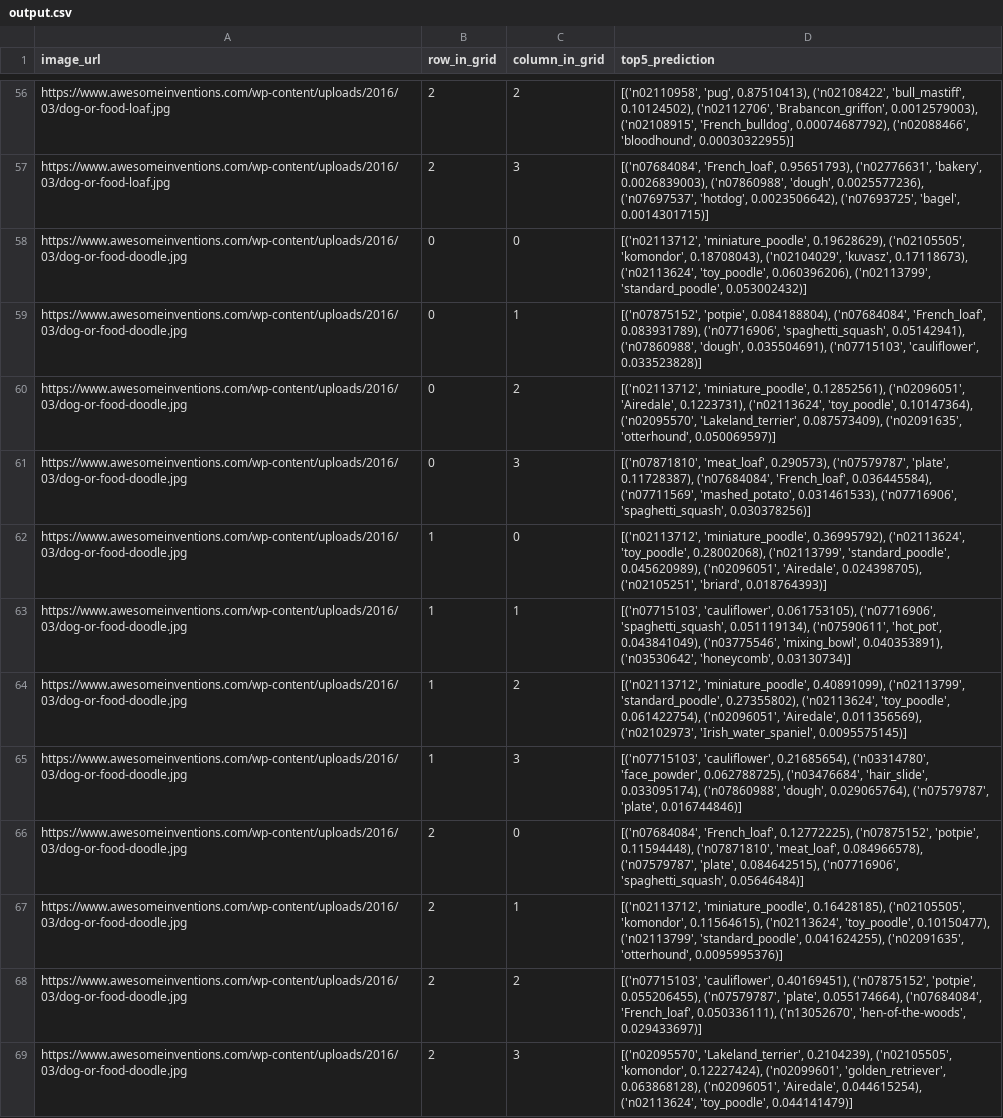
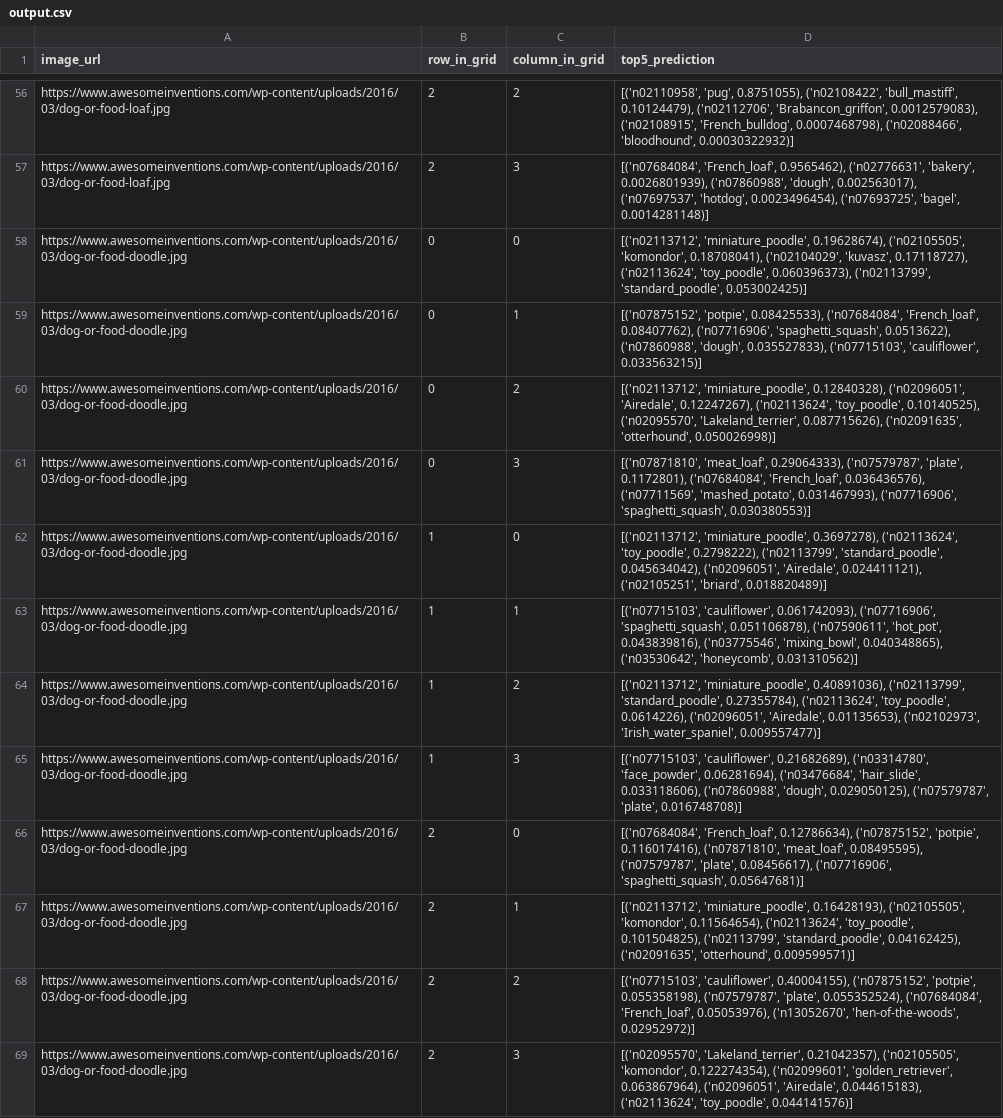
Before and after one commit to jiandai/mlTst, a CSV file: keras/output.csv, drawn as a sheet; only a part is shown, gaps mark what is left out; the diff covers the shown part only; the diff names each change by its address in the sheet, - before the commit and + after, or states it on an @@ line.

```diff
--- a/keras/output.csv
+++ b/keras/output.csv
-D56 (top5_prediction): [('n02110958', 'pug', 0.87510413), ('n02108422', 'bull_mastiff', 0.10124502), ('n02112706', 'Brabancon_griffon', 0.0012579003), ('n02108915', 'French_bulldog', 0.00074687792), ('n02088466', 'bloodhound', 0.00030322955)]
+D56 (top5_prediction): [('n02110958', 'pug', 0.8751055), ('n02108422', 'bull_mastiff', 0.10124479), ('n02112706', 'Brabancon_griffon', 0.0012579083), ('n02108915', 'French_bulldog', 0.0007468798), ('n02088466', 'bloodhound', 0.00030322932)]
-D57 (top5_prediction): [('n07684084', 'French_loaf', 0.95651793), ('n02776631', 'bakery', 0.0026839003), ('n07860988', 'dough', 0.0025577236), ('n07697537', 'hotdog', 0.0023506642), ('n07693725', 'bagel', 0.0014301715)]
+D57 (top5_prediction): [('n07684084', 'French_loaf', 0.9565462), ('n02776631', 'bakery', 0.0026801939), ('n07860988', 'dough', 0.002563017), ('n07697537', 'hotdog', 0.0023496454), ('n07693725', 'bagel', 0.0014281148)]
-D58 (top5_prediction): [('n02113712', 'miniature_poodle', 0.19628629), ('n02105505', 'komondor', 0.18708043), ('n02104029', 'kuvasz', 0.17118673), ('n02113624', 'toy_poodle', 0.060396206), ('n02113799', 'standard_poodle', 0.053002432)]
+D58 (top5_prediction): [('n02113712', 'miniature_poodle', 0.19628674), ('n02105505', 'komondor', 0.18708041), ('n02104029', 'kuvasz', 0.17118727), ('n02113624', 'toy_poodle', 0.060396373), ('n02113799', 'standard_poodle', 0.053002425)]
-D59 (top5_prediction): [('n07875152', 'potpie', 0.084188804), ('n07684084', 'French_loaf', 0.083931789), ('n07716906', 'spaghetti_squash', 0.05142941), ('n07860988', 'dough', 0.035504691), ('n07715103', 'cauliflower', 0.033523828)]
+D59 (top5_prediction): [('n07875152', 'potpie', 0.08425533), ('n07684084', 'French_loaf', 0.08407762), ('n07716906', 'spaghetti_squash', 0.0513622), ('n07860988', 'dough', 0.035527833), ('n07715103', 'cauliflower', 0.033563215)]
-D60 (top5_prediction): [('n02113712', 'miniature_poodle', 0.12852561), ('n02096051', 'Airedale', 0.1223731), ('n02113624', 'toy_poodle', 0.10147364), ('n02095570', 'Lakeland_terrier', 0.087573409), ('n02091635', 'otterhound', 0.050069597)]
+D60 (top5_prediction): [('n02113712', 'miniature_poodle', 0.12840328), ('n02096051', 'Airedale', 0.12247267), ('n02113624', 'toy_poodle', 0.10140525), ('n02095570', 'Lakeland_terrier', 0.087715626), ('n02091635', 'otterhound', 0.050026998)]
-D61 (top5_prediction): [('n07871810', 'meat_loaf', 0.290573), ('n07579787', 'plate', 0.11728387), ('n07684084', 'French_loaf', 0.036445584), ('n07711569', 'mashed_potato', 0.031461533), ('n07716906', 'spaghetti_squash', 0.030378256)]
+D61 (top5_prediction): [('n07871810', 'meat_loaf', 0.29064333), ('n07579787', 'plate', 0.1172801), ('n07684084', 'French_loaf', 0.036436576), ('n07711569', 'mashed_potato', 0.031467993), ('n07716906', 'spaghetti_squash', 0.030380553)]
-D62 (top5_prediction): [('n02113712', 'miniature_poodle', 0.36995792), ('n02113624', 'toy_poodle', 0.28002068), ('n02113799', 'standard_poodle', 0.045620989), ('n02096051', 'Airedale', 0.024398705), ('n02105251', 'briard', 0.018764393)]
+D62 (top5_prediction): [('n02113712', 'miniature_poodle', 0.3697278), ('n02113624', 'toy_poodle', 0.2798222), ('n02113799', 'standard_poodle', 0.045634042), ('n02096051', 'Airedale', 0.024411121), ('n02105251', 'briard', 0.018820489)]
-D63 (top5_prediction): [('n07715103', 'cauliflower', 0.061753105), ('n07716906', 'spaghetti_squash', 0.051119134), ('n07590611', 'hot_pot', 0.043841049), ('n03775546', 'mixing_bowl', 0.040353891), ('n03530642', 'honeycomb', 0.03130734)]
+D63 (top5_prediction): [('n07715103', 'cauliflower', 0.061742093), ('n07716906', 'spaghetti_squash', 0.051106878), ('n07590611', 'hot_pot', 0.043839816), ('n03775546', 'mixing_bowl', 0.040348865), ('n03530642', 'honeycomb', 0.031310562)]
-D64 (top5_prediction): [('n02113712', 'miniature_poodle', 0.40891099), ('n02113799', 'standard_poodle', 0.27355802), ('n02113624', 'toy_poodle', 0.061422754), ('n02096051', 'Airedale', 0.011356569), ('n02102973', 'Irish_water_spaniel', 0.0095575145)]
+D64 (top5_prediction): [('n02113712', 'miniature_poodle', 0.40891036), ('n02113799', 'standard_poodle', 0.27355784), ('n02113624', 'toy_poodle', 0.0614226), ('n02096051', 'Airedale', 0.01135653), ('n02102973', 'Irish_water_spaniel', 0.009557477)]
-D65 (top5_prediction): [('n07715103', 'cauliflower', 0.21685654), ('n03314780', 'face_powder', 0.062788725), ('n03476684', 'hair_slide', 0.033095174), ('n07860988', 'dough', 0.029065764), ('n07579787', 'plate', 0.016744846)]
+D65 (top5_prediction): [('n07715103', 'cauliflower', 0.21682689), ('n03314780', 'face_powder', 0.06281694), ('n03476684', 'hair_slide', 0.033118606), ('n07860988', 'dough', 0.029050125), ('n07579787', 'plate', 0.016748708)]
-D66 (top5_prediction): [('n07684084', 'French_loaf', 0.12772225), ('n07875152', 'potpie', 0.11594448), ('n07871810', 'meat_loaf', 0.084966578), ('n07579787', 'plate', 0.084642515), ('n07716906', 'spaghetti_squash', 0.05646484)]
+D66 (top5_prediction): [('n07684084', 'French_loaf', 0.12786634), ('n07875152', 'potpie', 0.116017416), ('n07871810', 'meat_loaf', 0.08495595), ('n07579787', 'plate', 0.08456617), ('n07716906', 'spaghetti_squash', 0.05647681)]
-D67 (top5_prediction): [('n02113712', 'miniature_poodle', 0.16428185), ('n02105505', 'komondor', 0.11564615), ('n02113624', 'toy_poodle', 0.10150477), ('n02113799', 'standard_poodle', 0.041624255), ('n02091635', 'otterhound', 0.0095995376)]
+D67 (top5_prediction): [('n02113712', 'miniature_poodle', 0.16428193), ('n02105505', 'komondor', 0.11564654), ('n02113624', 'toy_poodle', 0.101504825), ('n02113799', 'standard_poodle', 0.04162425), ('n02091635', 'otterhound', 0.009599571)]
-D68 (top5_prediction): [('n07715103', 'cauliflower', 0.40169451), ('n07875152', 'potpie', 0.055206455), ('n07579787', 'plate', 0.055174664), ('n07684084', 'French_loaf', 0.050336111), ('n13052670', 'hen-of-the-woods', 0.029433697)]
+D68 (top5_prediction): [('n07715103', 'cauliflower', 0.40004155), ('n07875152', 'potpie', 0.055358198), ('n07579787', 'plate', 0.055352524), ('n07684084', 'French_loaf', 0.05053976), ('n13052670', 'hen-of-the-woods', 0.02952972)]
-D69 (top5_prediction): [('n02095570', 'Lakeland_terrier', 0.2104239), ('n02105505', 'komondor', 0.12227424), ('n02099601', 'golden_retriever', 0.063868128), ('n02096051', 'Airedale', 0.044615254), ('n02113624', 'toy_poodle', 0.044141479)]
+D69 (top5_prediction): [('n02095570', 'Lakeland_terrier', 0.21042357), ('n02105505', 'komondor', 0.122274354), ('n02099601', 'golden_retriever', 0.063867964), ('n02096051', 'Airedale', 0.044615183), ('n02113624', 'toy_poodle', 0.044141576)]
```
Also changed, not shown: 98 edited cells elsewhere in this file, 9 other files.
